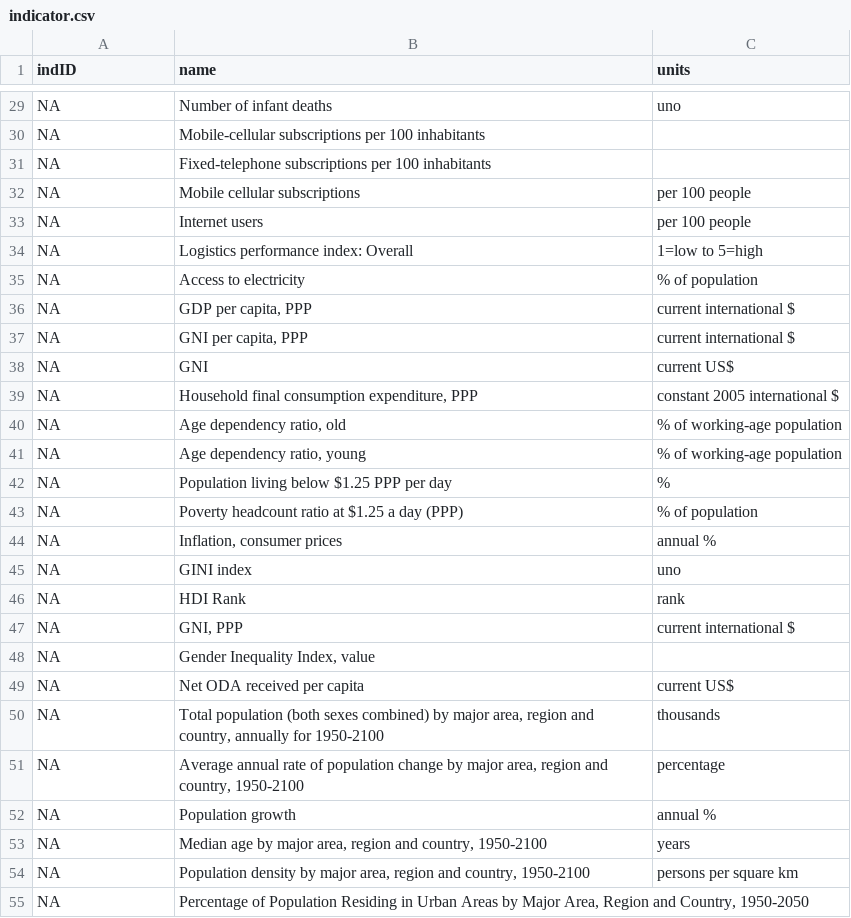
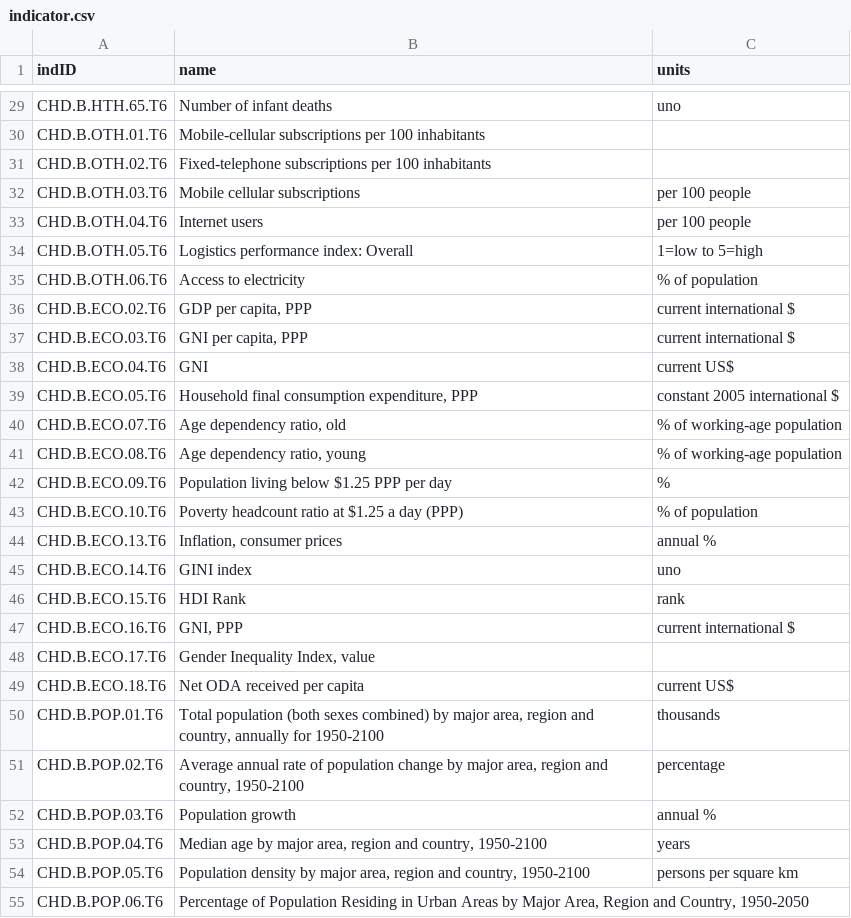
Before and after one commit to luiscape/data-for-frog, a CSV file: frog_data/csv/indicator.csv, drawn as a sheet; only a part is shown, gaps mark what is left out; the diff covers the shown part only; the diff names each change by its address in the sheet, - before the commit and + after, or states it on an @@ line.

```diff
--- a/frog_data/csv/indicator.csv
+++ b/frog_data/csv/indicator.csv
-A29 (indID): NA
+A29 (indID): CHD.B.HTH.65.T6
-A30 (indID): NA
+A30 (indID): CHD.B.OTH.01.T6
-A31 (indID): NA
+A31 (indID): CHD.B.OTH.02.T6
-A32 (indID): NA
+A32 (indID): CHD.B.OTH.03.T6
-A33 (indID): NA
+A33 (indID): CHD.B.OTH.04.T6
-A34 (indID): NA
+A34 (indID): CHD.B.OTH.05.T6
-A35 (indID): NA
+A35 (indID): CHD.B.OTH.06.T6
-A36 (indID): NA
+A36 (indID): CHD.B.ECO.02.T6
-A37 (indID): NA
+A37 (indID): CHD.B.ECO.03.T6
-A38 (indID): NA
+A38 (indID): CHD.B.ECO.04.T6
-A39 (indID): NA
+A39 (indID): CHD.B.ECO.05.T6
-A40 (indID): NA
+A40 (indID): CHD.B.ECO.07.T6
-A41 (indID): NA
+A41 (indID): CHD.B.ECO.08.T6
-A42 (indID): NA
+A42 (indID): CHD.B.ECO.09.T6
-A43 (indID): NA
+A43 (indID): CHD.B.ECO.10.T6
-A44 (indID): NA
+A44 (indID): CHD.B.ECO.13.T6
-A45 (indID): NA
+A45 (indID): CHD.B.ECO.14.T6
-A46 (indID): NA
+A46 (indID): CHD.B.ECO.15.T6
-A47 (indID): NA
+A47 (indID): CHD.B.ECO.16.T6
-A48 (indID): NA
+A48 (indID): CHD.B.ECO.17.T6
-A49 (indID): NA
+A49 (indID): CHD.B.ECO.18.T6
-A50 (indID): NA
+A50 (indID): CHD.B.POP.01.T6
-A51 (indID): NA
+A51 (indID): CHD.B.POP.02.T6
-A52 (indID): NA
+A52 (indID): CHD.B.POP.03.T6
-A53 (indID): NA
+A53 (indID): CHD.B.POP.04.T6
-A54 (indID): NA
+A54 (indID): CHD.B.POP.05.T6
-A55 (indID): NA
+A55 (indID): CHD.B.POP.06.T6
```
Also changed, not shown: 127 edited cells elsewhere in this file, 1 other file.
